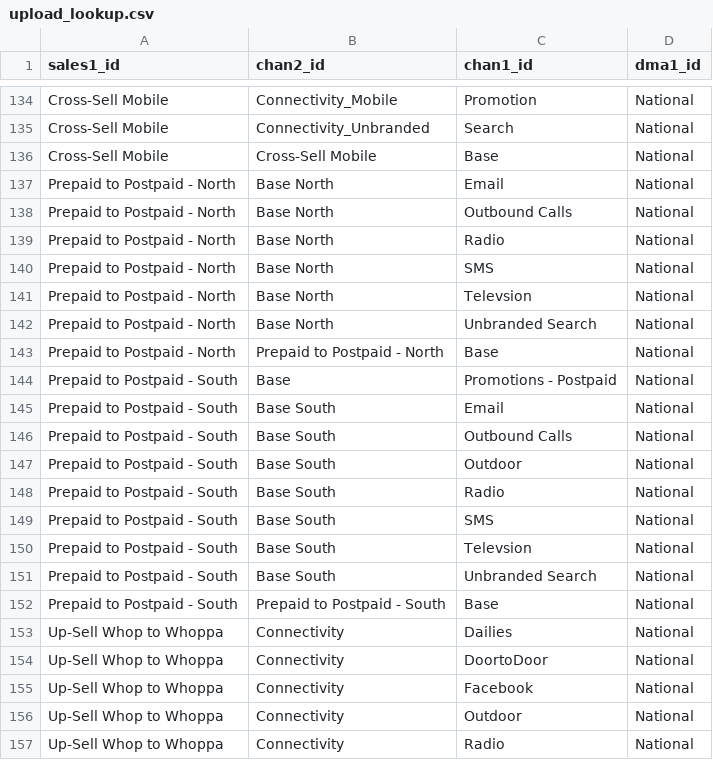
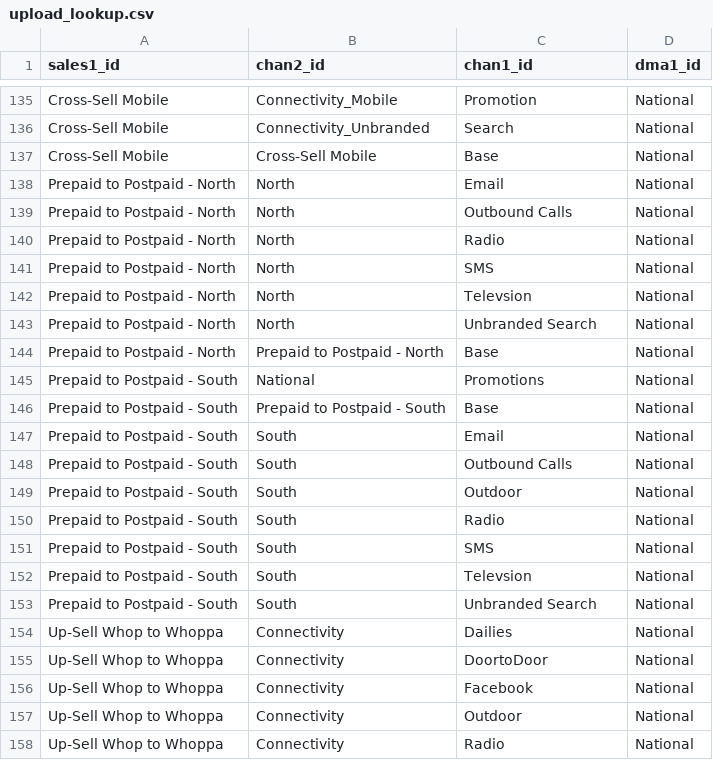
Before and after one commit to truesightconsulting/telenet, a CSV file: admin/opt/admin/upload_lookup.csv, drawn as a sheet; only a part is shown, gaps mark what is left out; the diff covers the shown part only.

```diff
--- a/admin/opt/admin/upload_lookup.csv
+++ b/admin/opt/admin/upload_lookup.csv
@@ -136,18 +137,18 @@
 "Cross-Sell Mobile","Cross-Sell Mobile","Base","National"
-"Prepaid to Postpaid - North","Base North","Email","National"
-"Prepaid to Postpaid - North","Base North","Outbound Calls","National"
-"Prepaid to Postpaid - North","Base North","Radio","National"
-"Prepaid to Postpaid - North","Base North","SMS","National"
-"Prepaid to Postpaid - North","Base North","Televsion","National"
-"Prepaid to Postpaid - North","Base North","Unbranded Search","National"
+"Prepaid to Postpaid - North","North","Email","National"
+"Prepaid to Postpaid - North","North","Outbound Calls","National"
+"Prepaid to Postpaid - North","North","Radio","National"
+"Prepaid to Postpaid - North","North","SMS","National"
+"Prepaid to Postpaid - North","North","Televsion","National"
+"Prepaid to Postpaid - North","North","Unbranded Search","National"
 "Prepaid to Postpaid - North","Prepaid to Postpaid - North","Base","National"
-"Prepaid to Postpaid - South","Base","Promotions - Postpaid","National"
-"Prepaid to Postpaid - South","Base South","Email","National"
-"Prepaid to Postpaid - South","Base South","Outbound Calls","National"
-"Prepaid to Postpaid - South","Base South","Outdoor","National"
-"Prepaid to Postpaid - South","Base South","Radio","National"
-"Prepaid to Postpaid - South","Base South","SMS","National"
-"Prepaid to Postpaid - South","Base South","Televsion","National"
-"Prepaid to Postpaid - South","Base South","Unbranded Search","National"
+"Prepaid to Postpaid - South","National","Promotions","National"
 "Prepaid to Postpaid - South","Prepaid to Postpaid - South","Base","National"
+"Prepaid to Postpaid - South","South","Email","National"
+"Prepaid to Postpaid - South","South","Outbound Calls","National"
+"Prepaid to Postpaid - South","South","Outdoor","National"
+"Prepaid to Postpaid - South","South","Radio","National"
+"Prepaid to Postpaid - South","South","SMS","National"
+"Prepaid to Postpaid - South","South","Televsion","National"
+"Prepaid to Postpaid - South","South","Unbranded Search","National"
 "Up-Sell Whop to Whoppa","Connectivity","Dailies","National"
```
Also changed, not shown: 9 added rows, 8 removed rows and 30 edited cells elsewhere in this file, admin/opt/admin/adm_curve.csv, admin/opt/admin/upload_cps.csv, 3 other files.
